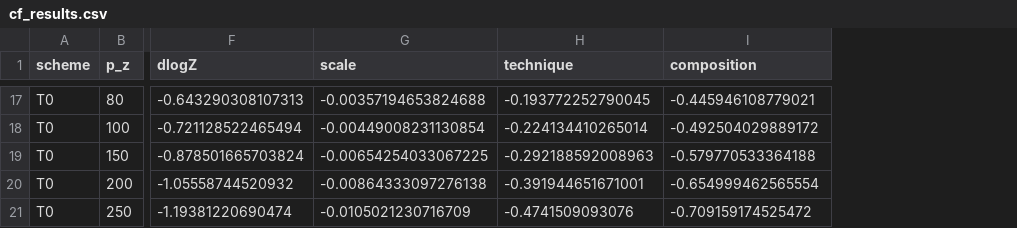
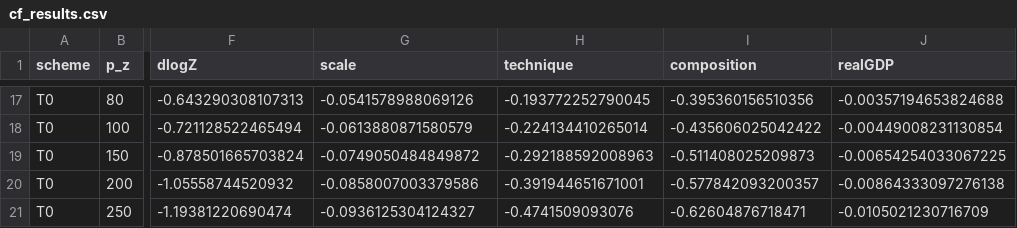
Before and after one commit to gjardad/carbon_policy_networks, a CSV file: data/processed/cf_results.csv, drawn as a sheet; only a part is shown, gaps mark what is left out; the diff covers the shown part only; the diff names each change by its address in the sheet, - before the commit and + after, or states it on an @@ line.

Commit message:
results with real and gross output

```diff
--- a/data/processed/cf_results.csv
+++ b/data/processed/cf_results.csv
+column J (realGDP), rows 17-21: -0.00357194653824688 | -0.00449008231130854 | -0.00654254033067225 | -0.00864333097276138 | -0.0105021230716709
-G17 (scale): -0.00357194653824688
+G17 (scale): -0.0541578988069126
-I17 (composition): -0.445946108779021
+I17 (composition): -0.395360156510356
-G18 (scale): -0.00449008231130854
+G18 (scale): -0.0613880871580579
-I18 (composition): -0.492504029889172
+I18 (composition): -0.435606025042422
-G19 (scale): -0.00654254033067225
+G19 (scale): -0.0749050484849872
-I19 (composition): -0.579770533364188
+I19 (composition): -0.511408025209873
-G20 (scale): -0.00864333097276138
+G20 (scale): -0.0858007003379586
-I20 (composition): -0.654999462565554
+I20 (composition): -0.577842093200357
-G21 (scale): -0.0105021230716709
+G21 (scale): -0.0936125304124327
-I21 (composition): -0.709159174525472
+I21 (composition): -0.62604876718471
```
Also changed, not shown: 30 edited cells elsewhere in this file.
